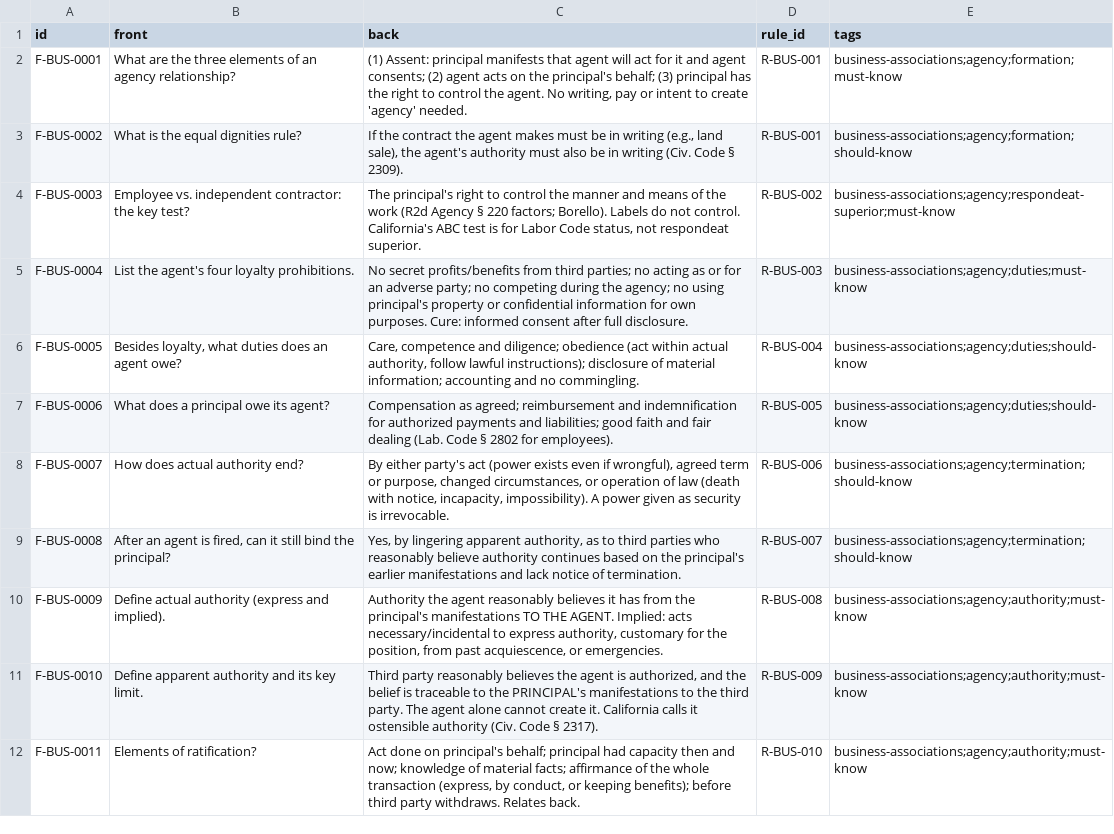
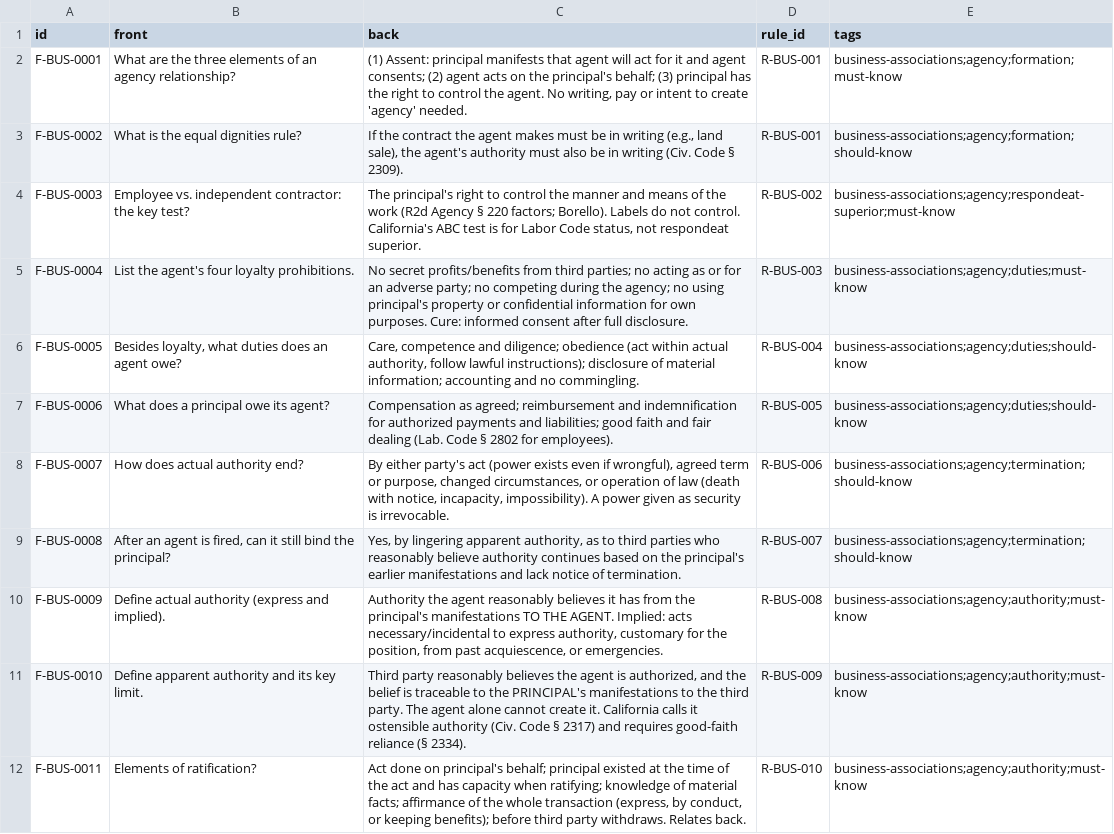
Before and after one commit to FrankHuang94/ca-bar-prep-claude, a CSV file: 03-subjects/business-associations/flashcards.csv, drawn as a sheet; only a part is shown; the diff covers the shown part only.

```diff
--- a/03-subjects/business-associations/flashcards.csv
+++ b/03-subjects/business-associations/flashcards.csv
@@ -10,3 +10,3 @@ F-BUS-0008,"After an agent is fired, can it still bind the principal?","Yes, by
 F-BUS-0009,Define actual authority (express and implied).,"Authority the agent reasonably believes it has from the principal's manifestations TO THE AGENT. Implied: acts necessary/incidental to express authority, customary for the position, from past acquiescence, or emergencies.",R-BUS-008,business-associations;agency;authority;must-know
-F-BUS-0010,Define apparent authority and its key limit.,"Third party reasonably believes the agent is authorized, and the belief is traceable to the PRINCIPAL's manifestations to the third party. The agent alone cannot create it. California calls it ostensible authority (Civ. Code § 2317).",R-BUS-009,business-associations;agency;authority;must-know
-F-BUS-0011,Elements of ratification?,"Act done on principal's behalf; principal had capacity then and now; knowledge of material facts; affirmance of the whole transaction (express, by conduct, or keeping benefits); before third party withdraws. Relates back.",R-BUS-010,business-associations;agency;authority;must-know
+F-BUS-0010,Define apparent authority and its key limit.,"Third party reasonably believes the agent is authorized, and the belief is traceable to the PRINCIPAL's manifestations to the third party. The agent alone cannot create it. California calls it ostensible authority (Civ. Code § 2317) and requires good-faith reliance (§ 2334).",R-BUS-009,business-associations;agency;authority;must-know
+F-BUS-0011,Elements of ratification?,"Act done on principal's behalf; principal existed at the time of the act and has capacity when ratifying; knowledge of material facts; affirmance of the whole transaction (express, by conduct, or keeping benefits); before third party withdraws. Relates back.",R-BUS-010,business-associations;agency;authority;must-know
```
Also changed, not shown: 5 edited cells elsewhere in this file, 13 other files.
